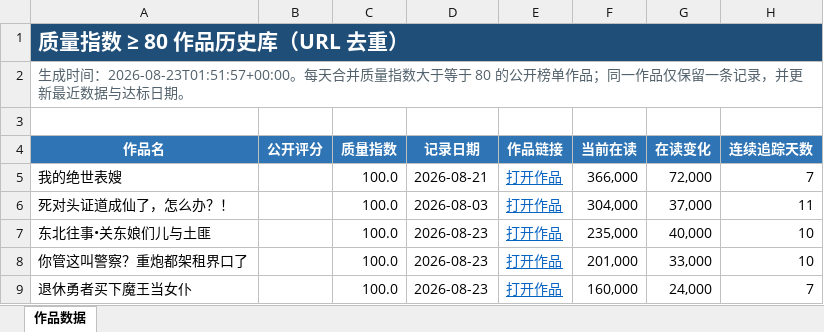
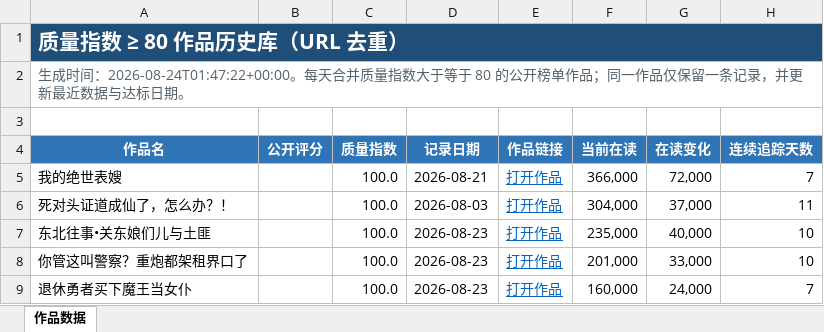
Before and after one commit to Ethan-Tangtang/fanqie-male-tracker, an Excel workbook: data/高质量作品历史库.xlsx, sheet 作品数据, drawn as a sheet; only a part is shown; values as stored, in another font and other column widths than the file's, no borders; the diff names each change by its address in the sheet, - before the commit and + after, or states it on an @@ line.

```diff
--- a/data/高质量作品历史库.xlsx (sheet 作品数据)
+++ b/data/高质量作品历史库.xlsx (sheet 作品数据)
-A2 (作品名): …成时间：2026-08-23T01:51:57+00:00。每天合…
+A2 (作品名): …成时间：2026-08-24T01:47:22+00:00。每天合…
```
Also changed, not shown: data/持续收益潜力作品.xlsx, 4 other files.
